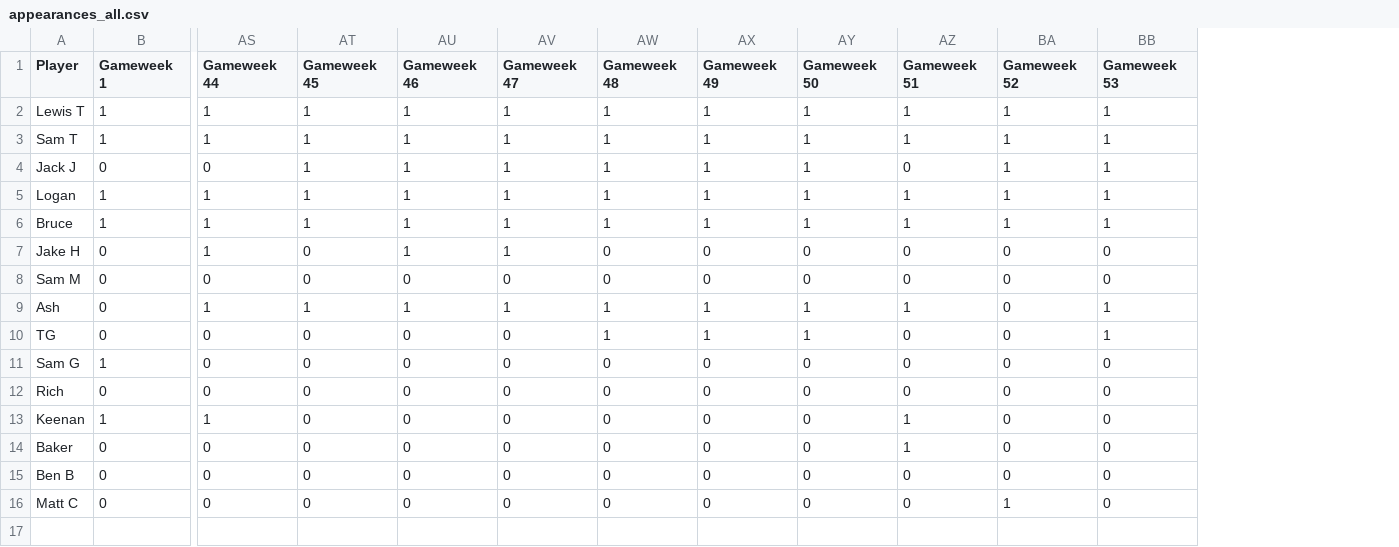
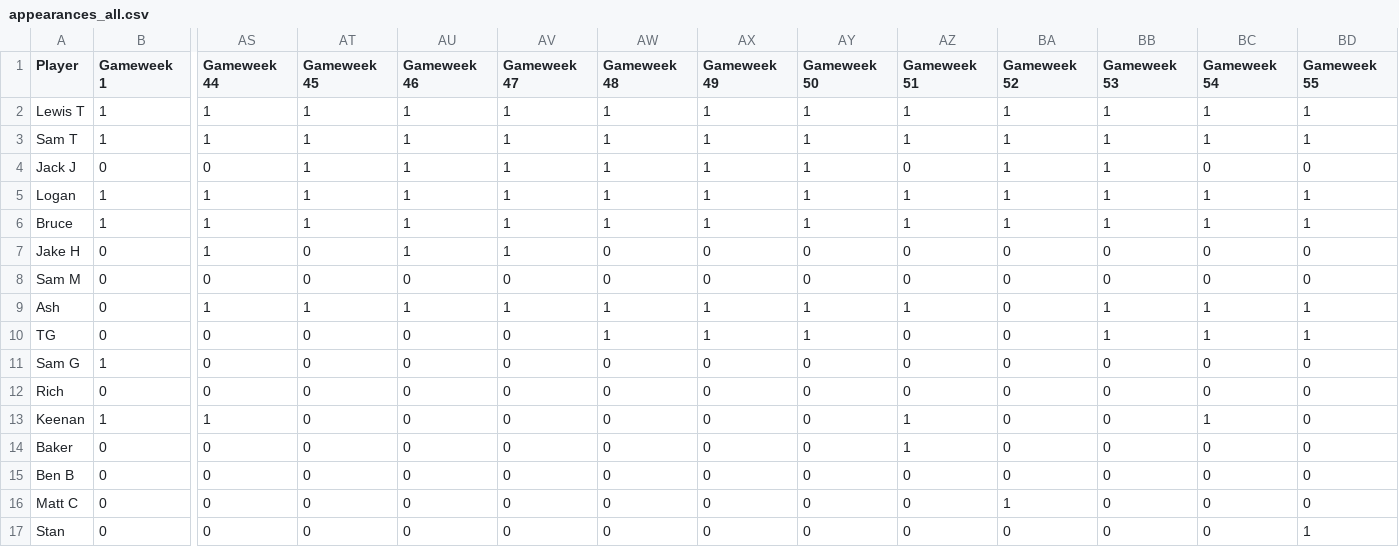
Before and after one commit to lewtip97/fives_app, a CSV file: data/appearances_all.csv, drawn as a sheet; only a part is shown, gaps mark what is left out; rows hold the shown columns only; the diff names each change by its address in the sheet, - before the commit and + after, or states it on an @@ line.

```diff
--- a/data/appearances_all.csv
+++ b/data/appearances_all.csv
+column BC (Gameweek 54), rows 2-16: 1 | 1 | 0 | 1 | 1 | 0 | 0 | 1 | 1 | 0 | 0 | 1 | 0 | 0 | 0
+column BD (Gameweek 55), rows 2-16: 1 | 1 | 0 | 1 | 1 | 0 | 0 | 1 | 1 | 0 | 0 | 0 | 0 | 0 | 0
+row 17: Stan | 0 | 0 | 0 | 0 | 0 | 0 | 0 | 0 | 0 | 0 | 0 | 0 | 1
```
Also changed, not shown: data/goals_all.csv, data/team_stats/Prem S1.csv, 27 other files.
